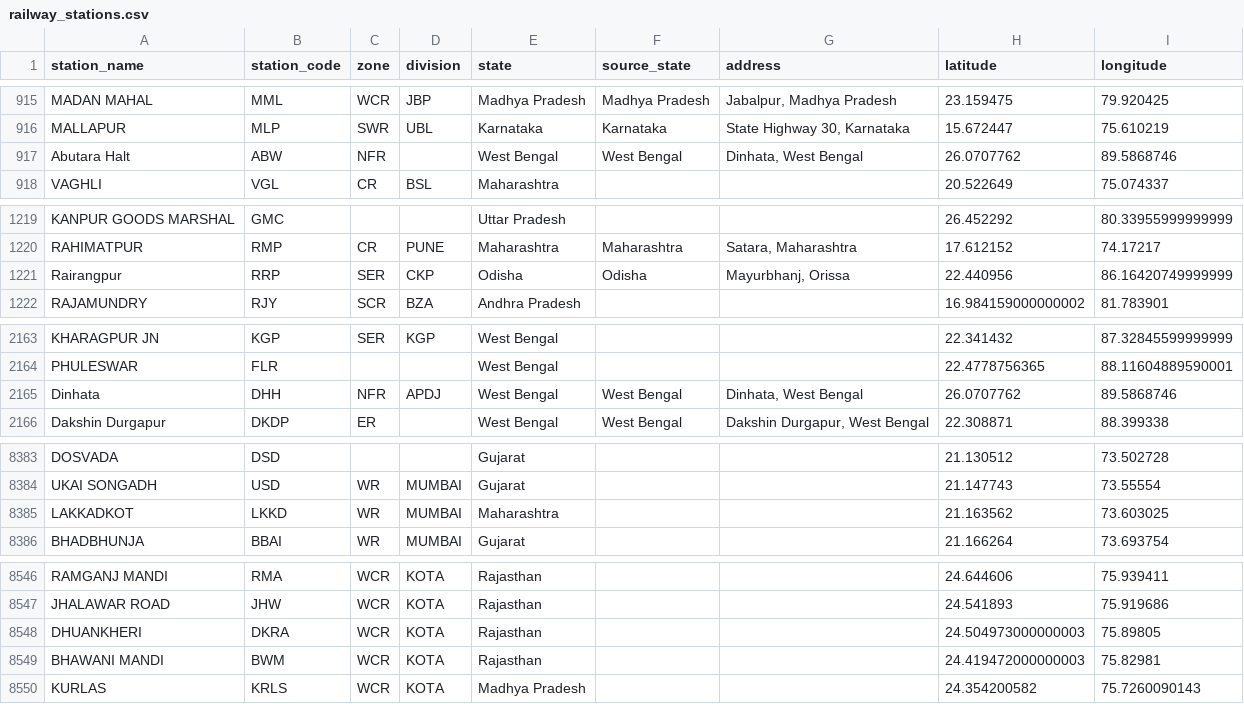
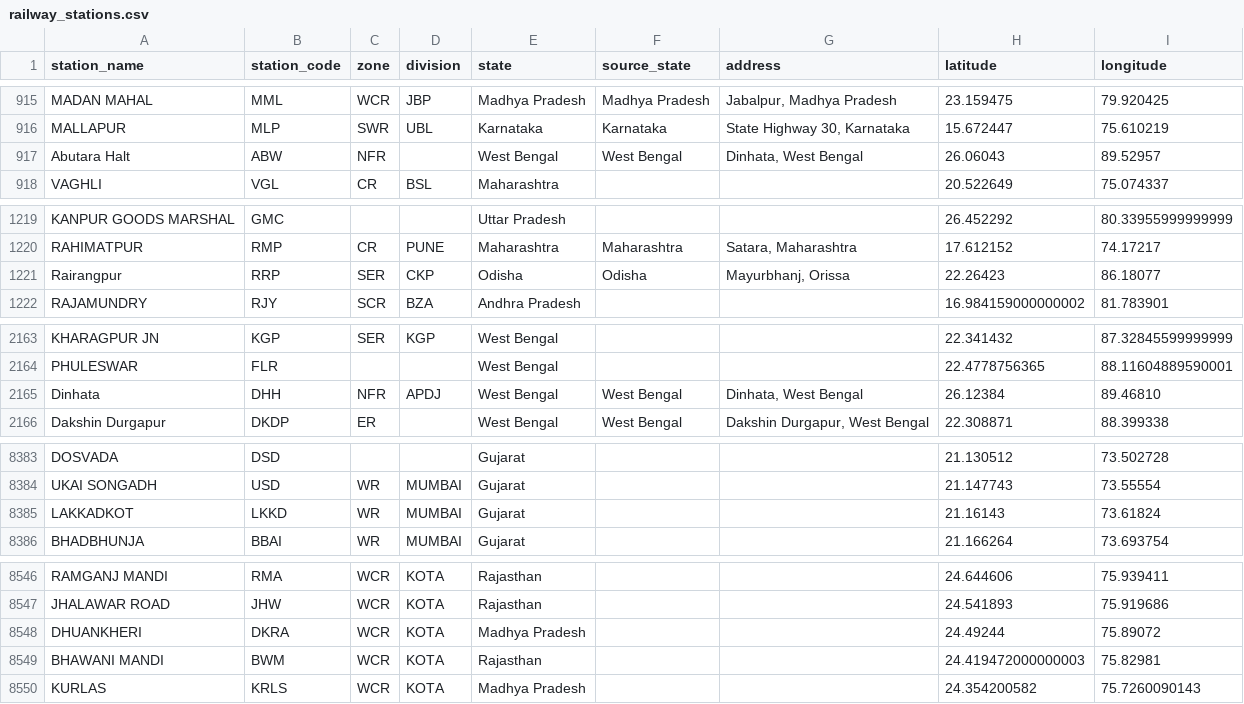
Before and after one commit to subhams07/gisindia4logistics, a CSV file: data/rail/railway_stations.csv, drawn as a sheet; only a part is shown, gaps mark what is left out; the diff covers the shown part only.

```diff
--- a/data/rail/railway_stations.csv
+++ b/data/rail/railway_stations.csv
@@ -916,3 +916,3 @@ MADAN MAHAL,MML,WCR,JBP,Madhya Pradesh,Madhya Pradesh,"Jabalpur, Madhya Pradesh"
 MALLAPUR,MLP,SWR,UBL,Karnataka,Karnataka,"State Highway 30, Karnataka",15.672447,75.610219
-Abutara Halt,ABW,NFR,,West Bengal,West Bengal,"Dinhata, West Bengal",26.0707762,89.5868746
+Abutara Halt,ABW,NFR,,West Bengal,West Bengal,"Dinhata, West Bengal",26.06043,89.52957
 VAGHLI,VGL,CR,BSL,Maharashtra,,,20.522649,75.074337
@@ -1220,3 +1220,3 @@ KANPUR GOODS MARSHAL,GMC,,,Uttar Pradesh,,,26.452292,80.33955999999999
 RAHIMATPUR,RMP,CR,PUNE,Maharashtra,Maharashtra,"Satara, Maharashtra",17.612152,74.17217
-Rairangpur,RRP,SER,CKP,Odisha,Odisha,"Mayurbhanj, Orissa",22.440956,86.16420749999999
+Rairangpur,RRP,SER,CKP,Odisha,Odisha,"Mayurbhanj, Orissa",22.26423,86.18077
 RAJAMUNDRY,RJY,SCR,BZA,Andhra Pradesh,,,16.984159000000002,81.783901
@@ -2164,3 +2164,3 @@ KHARAGPUR JN,KGP,SER,KGP,West Bengal,,,22.341432,87.32845599999999
 PHULESWAR,FLR,,,West Bengal,,,22.4778756365,88.11604889590001
-Dinhata,DHH,NFR,APDJ,West Bengal,West Bengal,"Dinhata, West Bengal",26.0707762,89.5868746
+Dinhata,DHH,NFR,APDJ,West Bengal,West Bengal,"Dinhata, West Bengal",26.12384,89.46810
 Dakshin Durgapur,DKDP,ER,,West Bengal,West Bengal,"Dakshin Durgapur, West Bengal",22.308871,88.399338
@@ -8384,3 +8384,3 @@ DOSVADA,DSD,,,Gujarat,,,21.130512,73.502728
 UKAI SONGADH,USD,WR,MUMBAI,Gujarat,,,21.147743,73.55554
-LAKKADKOT,LKKD,WR,MUMBAI,Maharashtra,,,21.163562,73.603025
+LAKKADKOT,LKKD,WR,MUMBAI,Gujarat,,,21.16143,73.61824
 BHADBHUNJA,BBAI,WR,MUMBAI,Gujarat,,,21.166264,73.693754
@@ -8547,3 +8547,3 @@ RAMGANJ MANDI,RMA,WCR,KOTA,Rajasthan,,,24.644606,75.939411
 JHALAWAR ROAD,JHW,WCR,KOTA,Rajasthan,,,24.541893,75.919686
-DHUANKHERI,DKRA,WCR,KOTA,Rajasthan,,,24.504973000000003,75.89805
+DHUANKHERI,DKRA,WCR,KOTA,Madhya Pradesh,,,24.49244,75.89072
 BHAWANI MANDI,BWM,WCR,KOTA,Rajasthan,,,24.419472000000003,75.82981
```
Also changed, not shown: 47 edited cells elsewhere in this file, data/logistics_hubs/air_cargo.csv, data/logistics_hubs/ports.csv, 24 other files.
